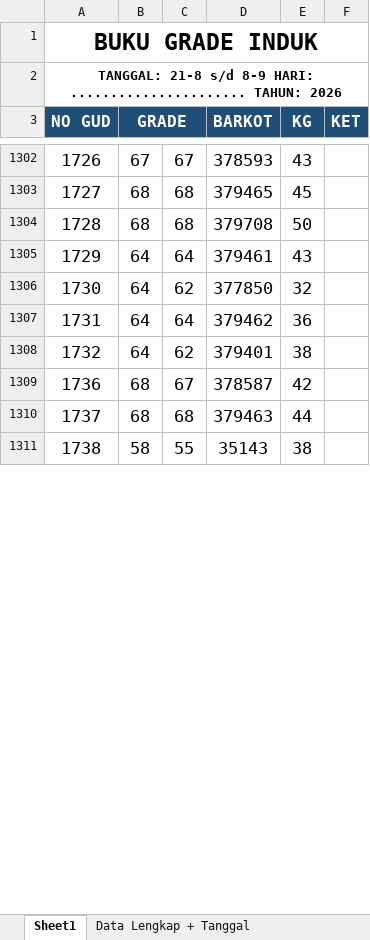
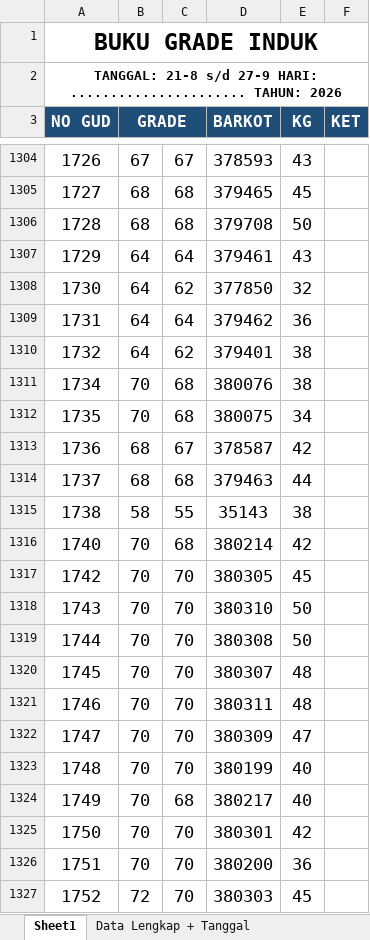
Before and after one commit to grndnstnmlk/cekbarkot, an Excel workbook: Laporan Grade Induk/buku_grade_induk_rekap_barkot_tgl_21_sd_31.xlsx, sheet Sheet1, drawn as a sheet; only a part is shown, gaps mark what is left out; values as stored, in another font and other column widths than the file's, no borders; the diff covers the shown part only; the diff names each change by its address in the sheet, - before the commit and + after, or states it on an @@ line.

```diff
--- a/Laporan Grade Induk/buku_grade_induk_rekap_barkot_tgl_21_sd_31.xlsx (sheet Sheet1)
+++ b/Laporan Grade Induk/buku_grade_induk_rekap_barkot_tgl_21_sd_31.xlsx (sheet Sheet1)
-A2 (NO GUD): …21-8 s/d 8-9 HARI: ......................…
+A2 (NO GUD): …21-8 s/d 27-9 HARI: ......................…
+row 1311: 1734 | 70 | 68 | 380076 | 38
+row 1312: 1735 | 70 | 68 | 380075 | 34
+row 1316: 1740 | 70 | 68 | 380214 | 42
+row 1317: 1742 | 70 | 70 | 380305 | 45
+row 1318: 1743 | 70 | 70 | 380310 | 50
+row 1319: 1744 | 70 | 70 | 380308 | 50
+row 1320: 1745 | 70 | 70 | 380307 | 48
+row 1321: 1746 | 70 | 70 | 380311 | 48
+row 1322: 1747 | 70 | 70 | 380309 | 47
+row 1323: 1748 | 70 | 70 | 380199 | 40
+row 1324: 1749 | 70 | 68 | 380217 | 40
+row 1325: 1750 | 70 | 70 | 380301 | 42
+row 1326: 1751 | 70 | 70 | 380200 | 36
+row 1327: 1752 | 72 | 70 | 380303 | 45
```
Also changed, not shown: 74 added rows and 2 edited cells elsewhere in this sheet, sheet Data Lengkap + Tanggal, sheet Ringkasan Per Tanggal, Laporan Grade Induk/grade 27 sep.xlsx, Laporan Grade Induk/laporan_grade_induk_semua_barkot_tgl_21_sd_31.xlsx, 7 other files.
